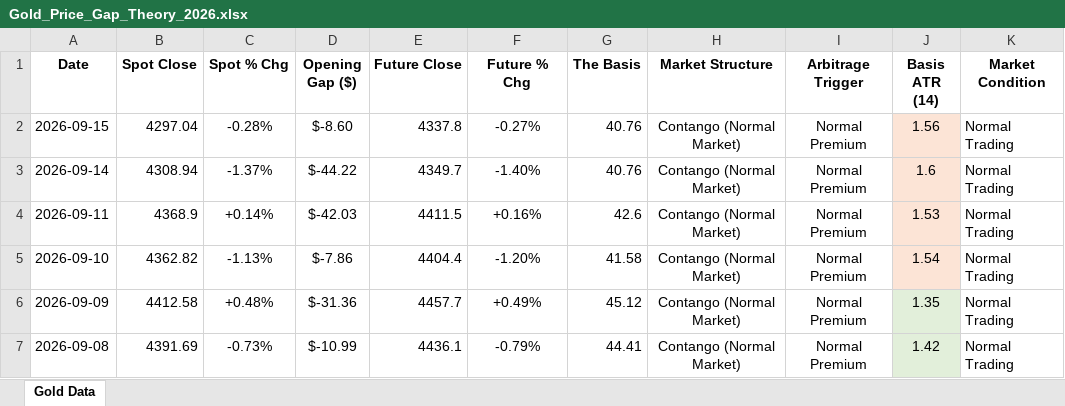
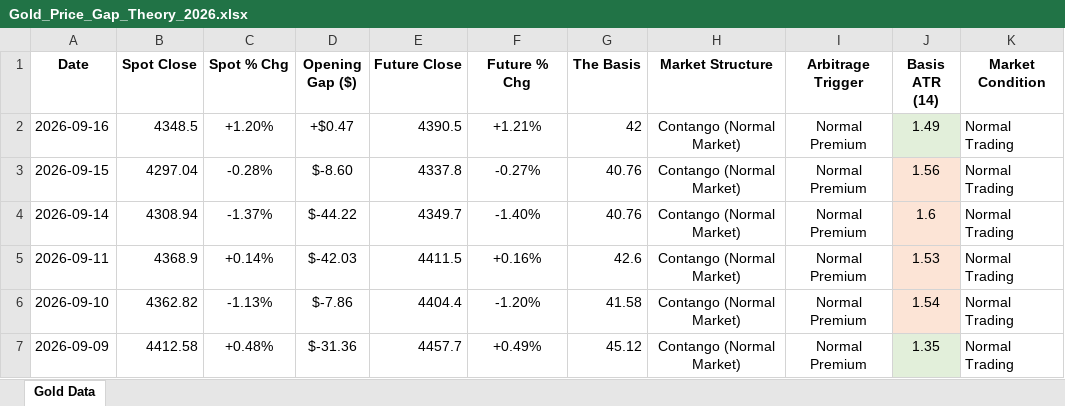
Before and after one commit to Jamesssurfer/SpotVsFutureGold, an Excel workbook: Gold_Price_Gap_Theory_2026.xlsx, sheet Gold Data, drawn as a sheet; only a part is shown; the shorter side is filled out with more unchanged rows; values as stored, in another font and other column widths than the file's, no borders; the diff names each change by its address in the sheet, - before the commit and + after, or states it on an @@ line.

Commit message:
Automated Web Log Sync: 2026-09-18 08:27

```diff
--- a/Gold_Price_Gap_Theory_2026.xlsx (sheet Gold Data)
+++ b/Gold_Price_Gap_Theory_2026.xlsx (sheet Gold Data)
+row 2: 2026-09-16 | 4348.5 | +1.20% | +$0.47 | 4390.5 | +1.21% | 42 | Contango (Normal Market) | Normal Premium | 1.49 | Normal Trading
```
